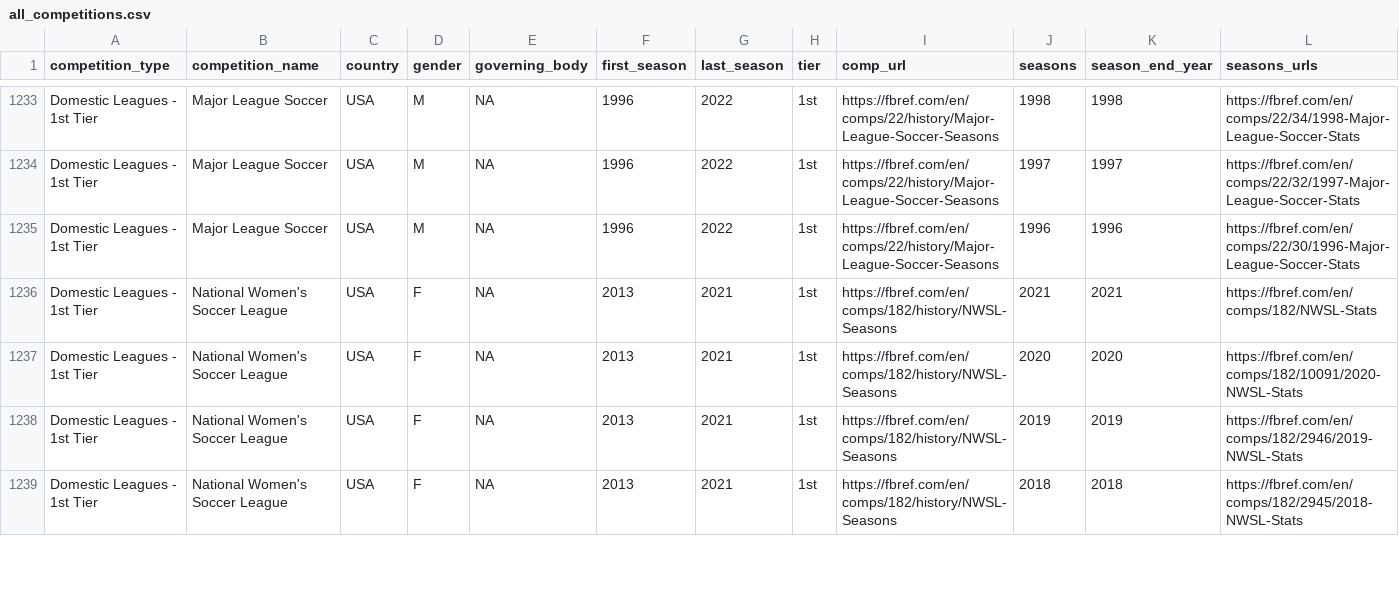
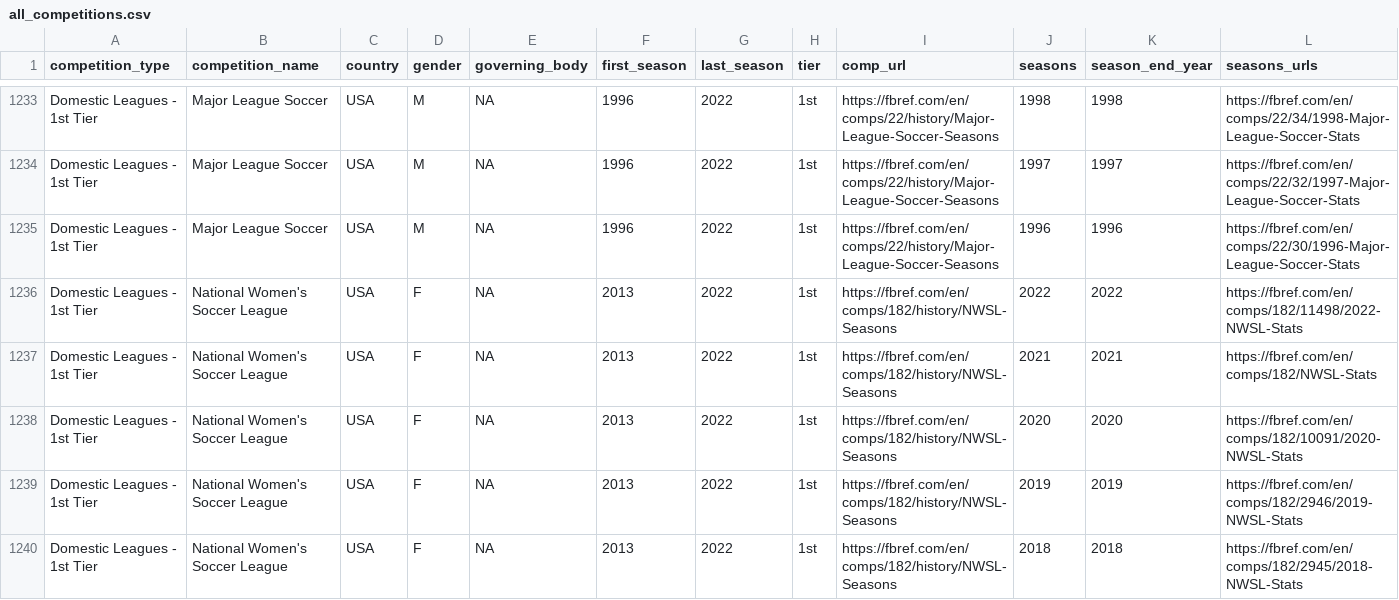
Before and after one commit to JaseZiv/worldfootballR_data, a CSV file: raw-data/all_leages_and_cups/all_competitions.csv, drawn as a sheet; only a part is shown, gaps mark what is left out; addresses are those after the commit; rows hold the shown columns only; the diff covers the shown part only; the diff names each change by its address in the sheet, - before the commit and + after, or states it on an @@ line.

```diff
--- a/raw-data/all_leages_and_cups/all_competitions.csv
+++ b/raw-data/all_leages_and_cups/all_competitions.csv
+row 1236: Domestic Leagues - 1st Tier | National Women's Soccer League | USA | F | NA | 2013 | 2022 | 1st | https://fbref.com/en/comps/182/history/NWSL-Seasons | 2022 | 2022 | https://fbref.com/en/comps/182/11498/2022-NWSL-Stats
-G1237:G1240 (last_season): 2021
+G1237:G1240 (last_season): 2022
```
Also changed, not shown: 38 edited cells elsewhere in this file, raw-data/transfermarkt_leagues/main_comp_seasons.csv.
